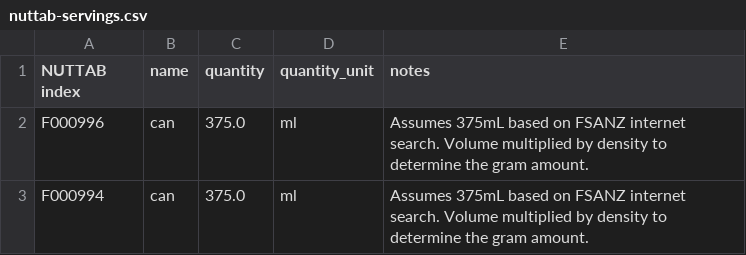
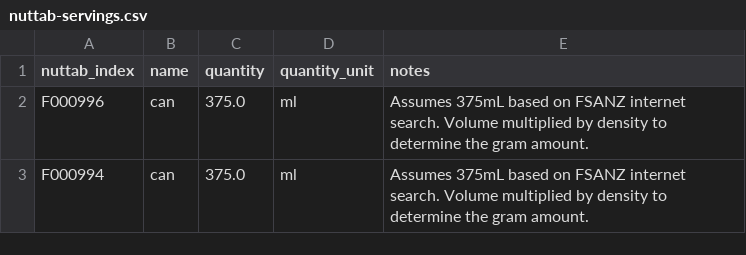
Before and after one commit to MachFour/macros-data, a CSV file: nuttab-data/2019/nuttab-servings.csv, drawn as a sheet; only a part is shown.

Commit message:
name nuttab_index column correctly

```diff
--- a/nuttab-data/2019/nuttab-servings.csv
+++ b/nuttab-data/2019/nuttab-servings.csv
@@ -1,2 +1,2 @@
-NUTTAB index,name,quantity,quantity_unit,notes
+nuttab_index,name,quantity,quantity_unit,notes
 "F000996","can",375.0,"ml","Assumes 375mL based on FSANZ internet search. Volume multiplied by density to determine the gram amount."
```
Also changed, not shown: 2 other files.
